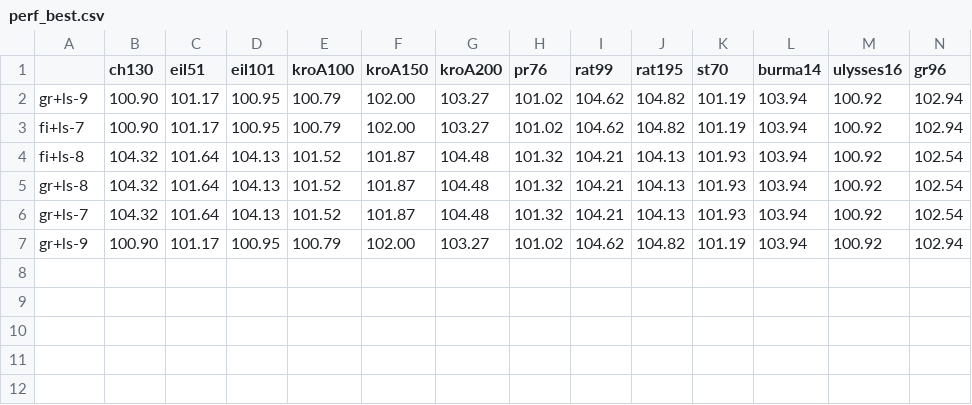
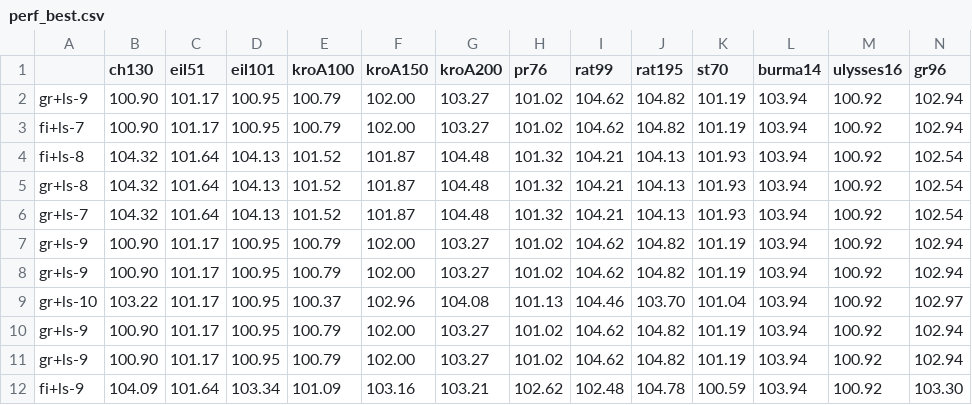
Before and after one commit to yamabato/tsp, a CSV file: perf_best.csv, drawn as a sheet; only a part is shown; rows hold the shown columns only; the diff names each change by its address in the sheet, - before the commit and + after, or states it on an @@ line.

```diff
--- a/perf_best.csv
+++ b/perf_best.csv
+row 8: gr+ls-9 | 100.90 | 101.17 | 100.95 | 100.79 | 102.00 | 103.27 | 101.02 | 104.62 | 104.82 | 101.19 | 103.94 | 100.92 | 102.94
+row 9: gr+ls-10 | 103.22 | 101.17 | 100.95 | 100.37 | 102.96 | 104.08 | 101.13 | 104.46 | 103.70 | 101.04 | 103.94 | 100.92 | 102.97
+row 10: gr+ls-9 | 100.90 | 101.17 | 100.95 | 100.79 | 102.00 | 103.27 | 101.02 | 104.62 | 104.82 | 101.19 | 103.94 | 100.92 | 102.94
+row 11: gr+ls-9 | 100.90 | 101.17 | 100.95 | 100.79 | 102.00 | 103.27 | 101.02 | 104.62 | 104.82 | 101.19 | 103.94 | 100.92 | 102.94
+row 12: fi+ls-9 | 104.09 | 101.64 | 103.34 | 101.09 | 103.16 | 103.21 | 102.62 | 102.48 | 104.78 | 100.59 | 103.94 | 100.92 | 103.30
```
Also changed, not shown: 8 other files.
